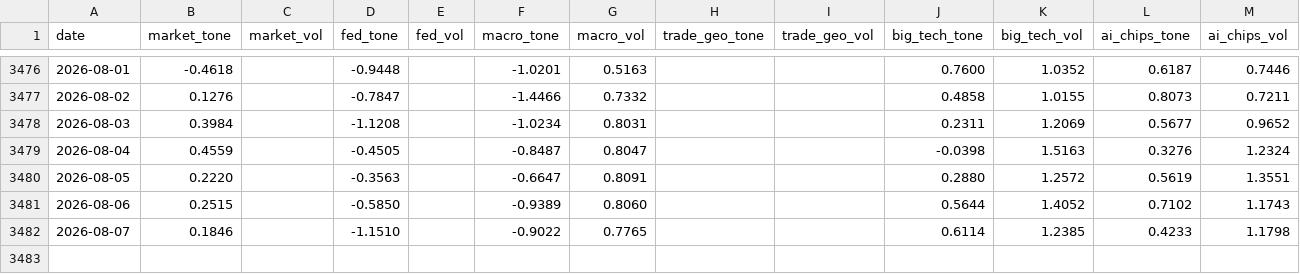
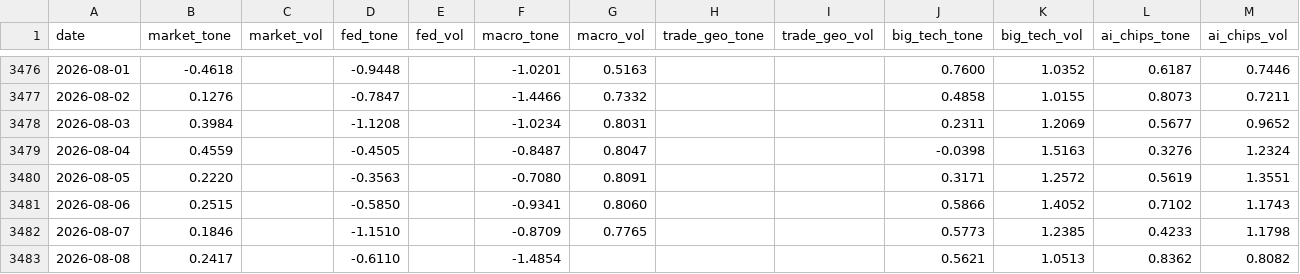
Before and after one commit to therbn12/nas100-data-relay, a CSV file: data/gdelt_daily.csv, drawn as a sheet; only a part is shown, gaps mark what is left out.

Commit message:
data refresh 2026-08-09T06:22:33Z

```diff
--- a/data/gdelt_daily.csv
+++ b/data/gdelt_daily.csv
@@ -3479,4 +3479,5 @@ date,market_tone,market_vol,fed_tone,fed_vol,macro_tone,macro_vol,trade_geo_tone
 2026-08-04,0.4559,,-0.4505,,-0.8487,0.8047,,,-0.0398,1.5163,0.3276,1.2324
-2026-08-05,0.2220,,-0.3563,,-0.6647,0.8091,,,0.2880,1.2572,0.5619,1.3551
-2026-08-06,0.2515,,-0.5850,,-0.9389,0.8060,,,0.5644,1.4052,0.7102,1.1743
-2026-08-07,0.1846,,-1.1510,,-0.9022,0.7765,,,0.6114,1.2385,0.4233,1.1798
+2026-08-05,0.2220,,-0.3563,,-0.7080,0.8091,,,0.3171,1.2572,0.5619,1.3551
+2026-08-06,0.2515,,-0.5850,,-0.9341,0.8060,,,0.5866,1.4052,0.7102,1.1743
+2026-08-07,0.1846,,-1.1510,,-0.8709,0.7765,,,0.5773,1.2385,0.4233,1.1798
+2026-08-08,0.2417,,-0.6110,,-1.4854,,,,0.5621,1.0513,0.8362,0.8082
```
